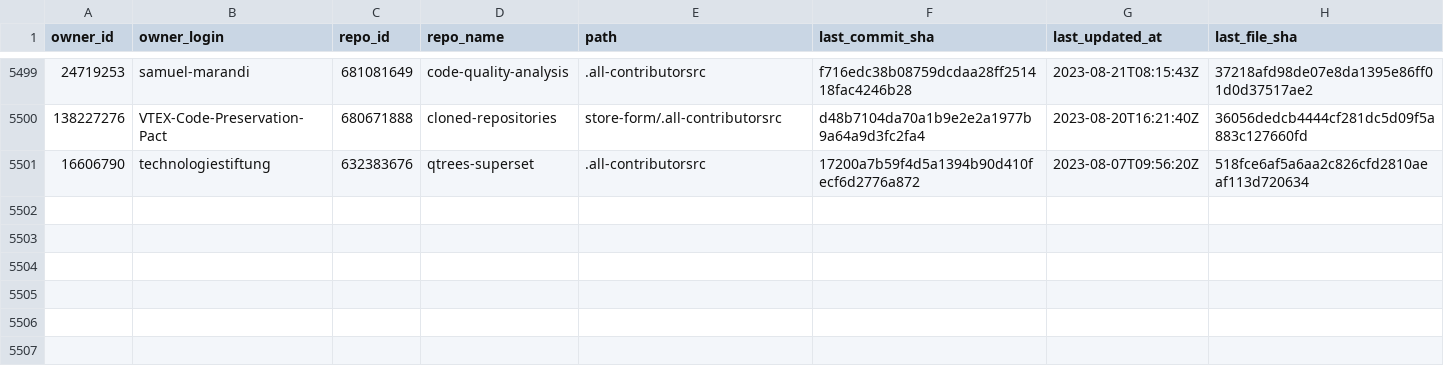
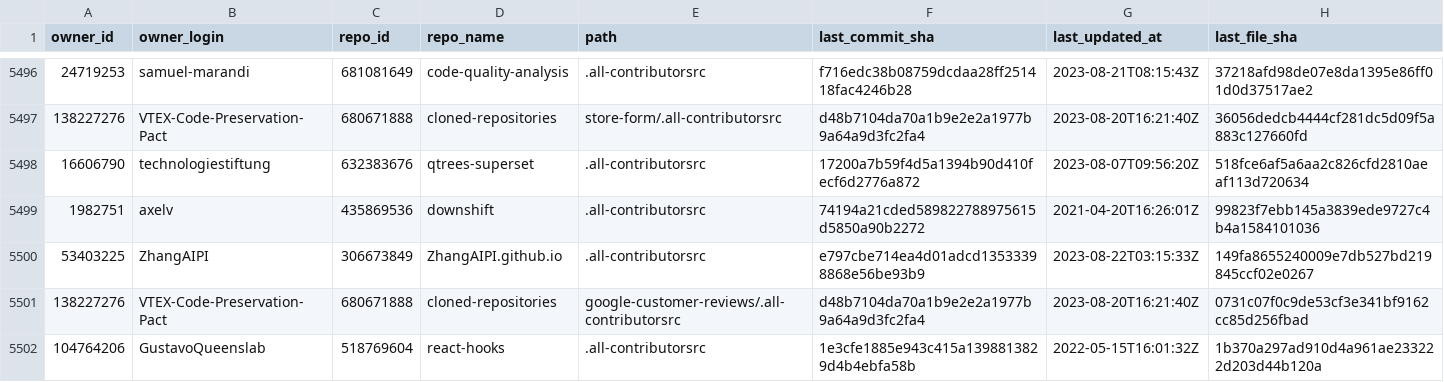
Before and after one commit to all-contributors/import, a CSV file: data/source-files.csv, drawn as a sheet; only a part is shown, gaps mark what is left out; the diff covers the shown part only; the diff names each change by its address in the sheet, - before the commit and + after, or states it on an @@ line.

```diff
--- a/data/source-files.csv
+++ b/data/source-files.csv
+row 5499: 1982751 | axelv | 435869536 | downshift | .all-contributorsrc | 74194a21cded589822788975615d5850a90b2272 | 2021-04-20T16:26:01Z | 99823f7ebb145a3839ede9727c4b4a1584101036
+row 5500: 53403225 | ZhangAIPI | 306673849 | ZhangAIPI.github.io | .all-contributorsrc | e797cbe714ea4d01adcd13533398868e56be93b9 | 2023-08-22T03:15:33Z | 149fa8655240009e7db527bd219845ccf02e0267
+row 5501: 138227276 | VTEX-Code-Preservation-Pact | 680671888 | cloned-repositories | google-customer-reviews/.all-contributorsrc | d48b7104da70a1b9e2e2a1977b9a64a9d3fc2fa4 | 2023-08-20T16:21:40Z | 0731c07f0c9de53cf3e341bf9162cc85d256fbad
+row 5502: 104764206 | GustavoQueenslab | 518769604 | react-hooks | .all-contributorsrc | 1e3cfe1885e943c415a1398813829d4b4ebfa58b | 2022-05-15T16:01:32Z | 1b370a297ad910d4a961ae233222d203d44b120a
```
Also changed, not shown: 4 added rows, 3 removed rows and 26 edited cells elsewhere in this file.
